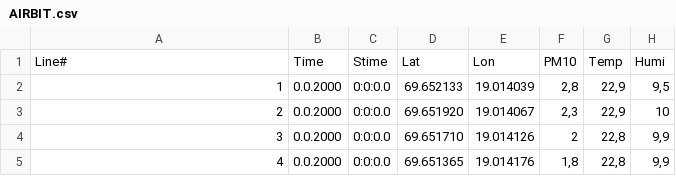
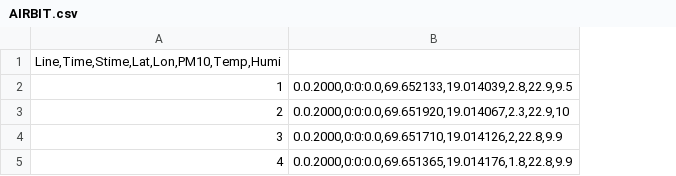
Before and after one commit to mVabo/Superclusters, a CSV file: AIRBIT.csv, drawn as a sheet; removed rows and columns are numbered as before the commit, all else as after; the diff names each change by its address in the sheet, - before the commit and + after, or states it on an @@ line.

Commit message:
Update AIRBIT.csv

```diff
--- a/AIRBIT.csv
+++ b/AIRBIT.csv
-column B, rows 1-5: Time | 0.0.2000 | 0.0.2000 | 0.0.2000 | 0.0.2000
-column C, rows 1-5: Stime | 0:0:0.0 | 0:0:0.0 | 0:0:0.0 | 0:0:0.0
-column D, rows 1-5: Lat | 69.652133 | 69.651920 | 69.651710 | 69.651365
-column E, rows 1-5: Lon | 19.014039 | 19.014067 | 19.014126 | 19.014176
-column F, rows 1-5: PM10 | 2,8 | 2,3 | 2 | 1,8
-column G, rows 1-5: Temp | 22,9 | 22,9 | 22,8 | 22,8
-column H, rows 1-5: Humi | 9,5 | 10 | 9,9 | 9,9
+column B, rows 2-5: 0.0.2000,0:0:0.0,69.652133,19.014039,2.8,22.9,9.5 | 0.0.2000,0:0:0.0,69.651920,19.014067,2.3,22.9,10 | 0.0.2000,0:0:0.0,69.651710,19.014126,2,22.8,9.9 | 0.0.2000,0:0:0.0,69.651365,19.014176,1.8,22.8,9.9
-A1: Line#
+A1: Line,Time,Stime,Lat,Lon,PM10,Temp,Humi
```
